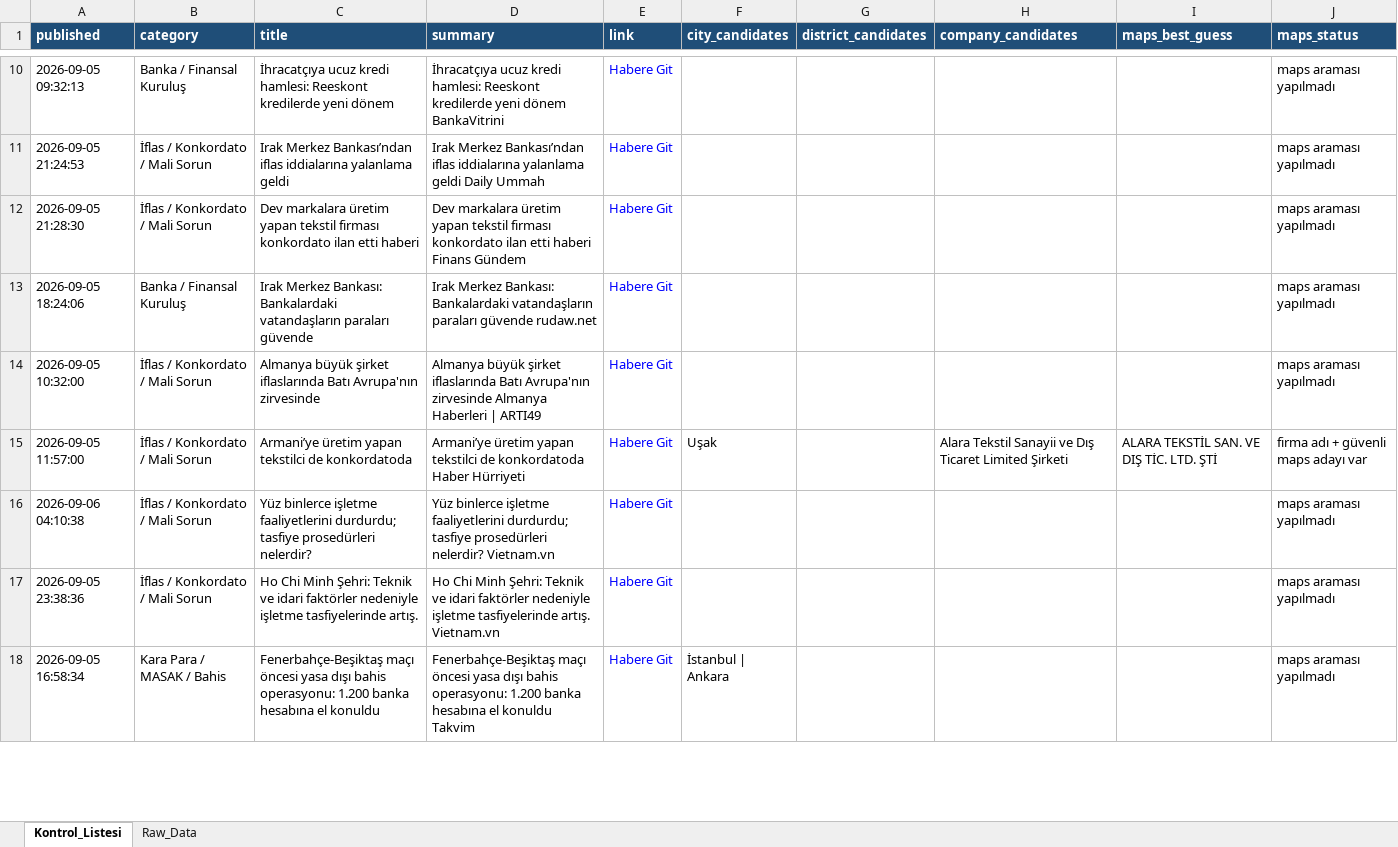
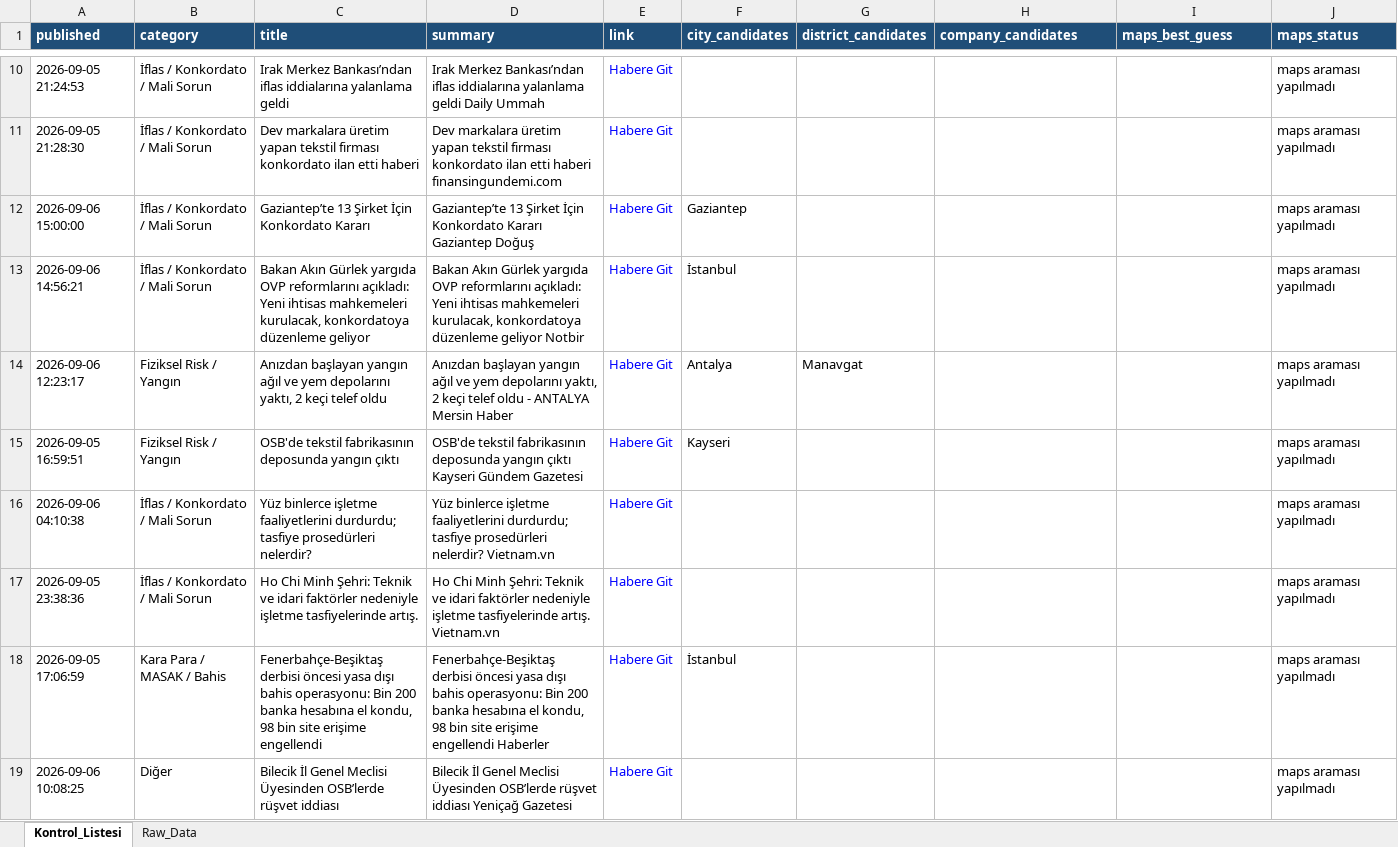
Before and after one commit to 19982109/haber-risk-monitor, an Excel workbook: data/haberler_final.xlsx, sheet Kontrol_Listesi, drawn as a sheet; only a part is shown, gaps mark what is left out; values as stored, in another font and other column widths than the file's, no borders; removed rows and columns are numbered as before the commit, all else as after; the diff covers the shown part only; the diff names each change by its address in the sheet, - before the commit and + after, or states it on an @@ line.

```diff
--- a/data/haberler_final.xlsx (sheet Kontrol_Listesi)
+++ b/data/haberler_final.xlsx (sheet Kontrol_Listesi)
-row 10: 2026-09-05 09:32:13 | Banka / Finansal Kuruluş | İhracatçıya ucuz kredi hamlesi: Reeskont kredilerde yeni dönem | İhracatçıya ucuz kredi hamlesi: Reeskont kredilerde yeni dönem BankaVitrini | Habere Git |  |  |  |  | maps araması yapılmadı
-D11 (summary): …etti haberi Finans Gündem
+D11 (summary): …etti haberi finansingundemi.com
-row 13: 2026-09-05 18:24:06 | Banka / Finansal Kuruluş | Irak Merkez Bankası: Bankalardaki vatandaşların paraları güvende | Irak Merkez Bankası: Bankalardaki vatandaşların paraları güvende rudaw.net | Habere Git |  |  |  |  | maps araması yapılmadı
+row 12: 2026-09-06 15:00:00 | İflas / Konkordato / Mali Sorun | Gaziantep’te 13 Şirket İçin Konkordato Kararı | Gaziantep’te 13 Şirket İçin Konkordato Kararı Gaziantep Doğuş | Habere Git | Gaziantep |  |  |  | maps araması yapılmadı
-A13 (published): 2026-09-05 10:32:00
+A13 (published): 2026-09-06 14:56:21
-C13 (title): Almanya büyük şirket iflaslarında Batı Avrupa'nın zirvesinde
+C13 (title): Bakan Akın Gürlek yargıda OVP reformlarını açıkladı: Yeni ihtisas mahkemeleri kurulacak, konkordatoya düzenleme geliyor
-D13 (summary): Almanya büyük şirket iflaslarında Batı Avrupa'nın zirvesinde Almanya Haberleri | ARTI49
+D13 (summary): Bakan Akın Gürlek yargıda OVP reformlarını açıkladı: Yeni ihtisas mahkemeleri kurulacak, konkordatoya düzenleme geliyor Notbir
-F13 (city_candidates): (empty)
+F13 (city_candidates): İstanbul
-row 15: 2026-09-05 11:57:00 | İflas / Konkordato / Mali Sorun | Armani’ye üretim yapan tekstilci de konkordatoda | Armani’ye üretim yapan tekstilci de konkordatoda Haber Hürriyeti | Habere Git | Uşak |  | Alara Tekstil Sanayii ve Dış Ticaret Limited Şirketi | ALARA TEKSTİL SAN. VE DIŞ TİC. LTD. ŞTİ | firma adı + güvenli maps adayı var
+row 14: 2026-09-06 12:23:17 | Fiziksel Risk / Yangın | Anızdan başlayan yangın ağıl ve yem depolarını yaktı, 2 keçi telef oldu | Anızdan başlayan yangın ağıl ve yem depolarını yaktı, 2 keçi telef oldu - ANTALYA Mersin Haber | Habere Git | Antalya | Manavgat |  |  | maps araması yapılmadı
+row 15: 2026-09-05 16:59:51 | Fiziksel Risk / Yangın | OSB'de tekstil fabrikasının deposunda yangın çıktı | OSB'de tekstil fabrikasının deposunda yangın çıktı Kayseri Gündem Gazetesi | Habere Git | Kayseri |  |  |  | maps araması yapılmadı
-A18 (published): 2026-09-05 16:58:34
+A18 (published): 2026-09-05 17:06:59
-C18 (title): Fenerbahçe-Beşiktaş maçı öncesi yasa dışı bahis operasyonu: 1.200 banka hesabına el konuldu
+C18 (title): Fenerbahçe-Beşiktaş derbisi öncesi yasa dışı bahis operasyonu: Bin 200 banka hesabına el kondu, 98 bin site erişime engellendi
-D18 (summary): Fenerbahçe-Beşiktaş maçı öncesi yasa dışı bahis operasyonu: 1.200 banka hesabına el konuldu Takvim
+D18 (summary): Fenerbahçe-Beşiktaş derbisi öncesi yasa dışı bahis operasyonu: Bin 200 banka hesabına el kondu, 98 bin site erişime engellendi Haberler
-F18 (city_candidates): İstanbul | Ankara
+F18 (city_candidates): İstanbul
+row 19: 2026-09-06 10:08:25 | Diğer | Bilecik İl Genel Meclisi Üyesinden OSB’lerde rüşvet iddiası | Bilecik İl Genel Meclisi Üyesinden OSB’lerde rüşvet iddiası Yeniçağ Gazetesi | Habere Git |  |  |  |  | maps araması yapılmadı
```
Also changed, not shown: 8 added rows, 9 removed rows, 2 moved rows and 11 edited cells elsewhere in this sheet, sheet Raw_Data, 1 other file.
